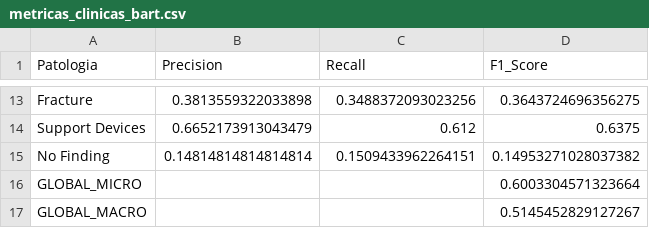
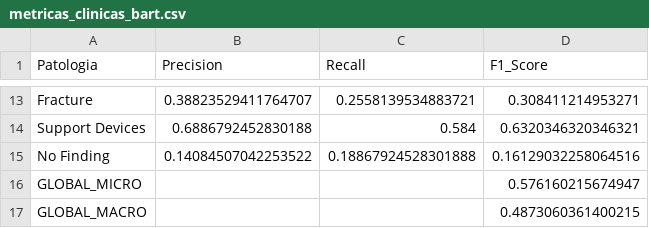
Before and after one commit to RafaCarrilloA/TFG-Vision-Language-Clinical-Reports, a CSV file: assets/Resultados_Evaluacion/Modulo_3/metricas_clinicas_bart.csv, drawn as a sheet; only a part is shown, gaps mark what is left out; the diff covers the shown part only; the diff names each change by its address in the sheet, - before the commit and + after, or states it on an @@ line.

```diff
--- a/assets/Resultados_Evaluacion/Modulo_3/metricas_clinicas_bart.csv
+++ b/assets/Resultados_Evaluacion/Modulo_3/metricas_clinicas_bart.csv
-B13 (Precision): 0.3813559322033898
+B13 (Precision): 0.38823529411764707
-C13 (Recall): 0.3488372093023256
+C13 (Recall): 0.2558139534883721
-D13 (F1_Score): 0.3643724696356275
+D13 (F1_Score): 0.308411214953271
-B14 (Precision): 0.6652173913043479
+B14 (Precision): 0.6886792452830188
-C14 (Recall): 0.612
+C14 (Recall): 0.584
-D14 (F1_Score): 0.6375
+D14 (F1_Score): 0.6320346320346321
-B15 (Precision): 0.14814814814814814
+B15 (Precision): 0.14084507042253522
-C15 (Recall): 0.1509433962264151
+C15 (Recall): 0.18867924528301888
-D15 (F1_Score): 0.14953271028037382
+D15 (F1_Score): 0.16129032258064516
-D16 (F1_Score): 0.6003304571323664
+D16 (F1_Score): 0.576160215674947
-D17 (F1_Score): 0.5145452829127267
+D17 (F1_Score): 0.4873060361400215
```
Also changed, not shown: 32 edited cells elsewhere in this file, assets/Resultados_Evaluacion/Modulo_3/metricas_generacion_nlg.csv, assets/Resultados_Evaluacion/Modulo_3/resultados_M3_macro_fase3.csv, 27 other files.
